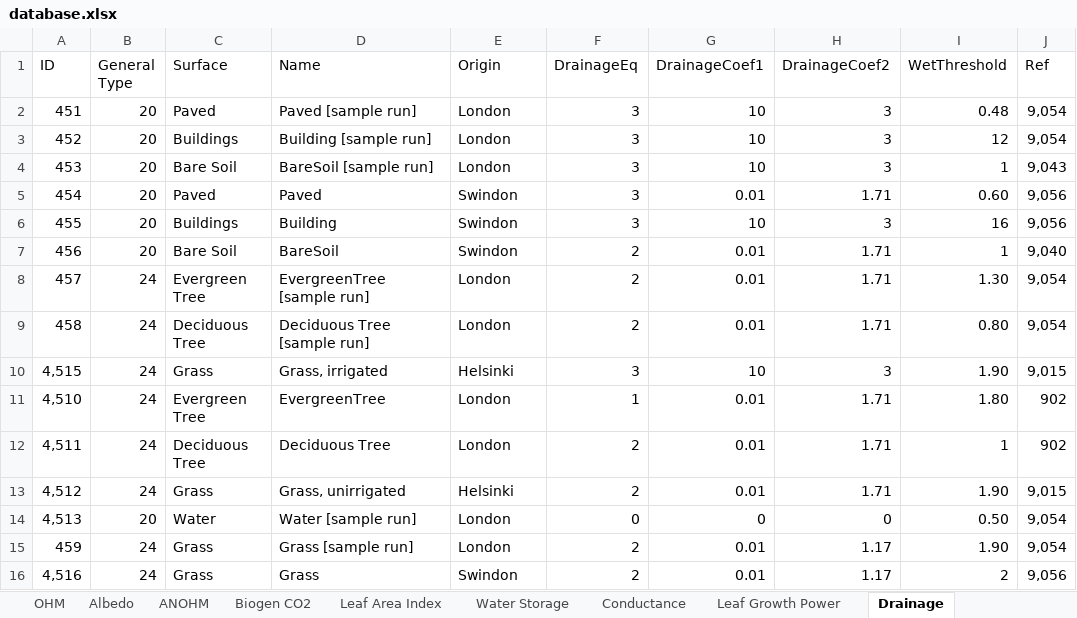
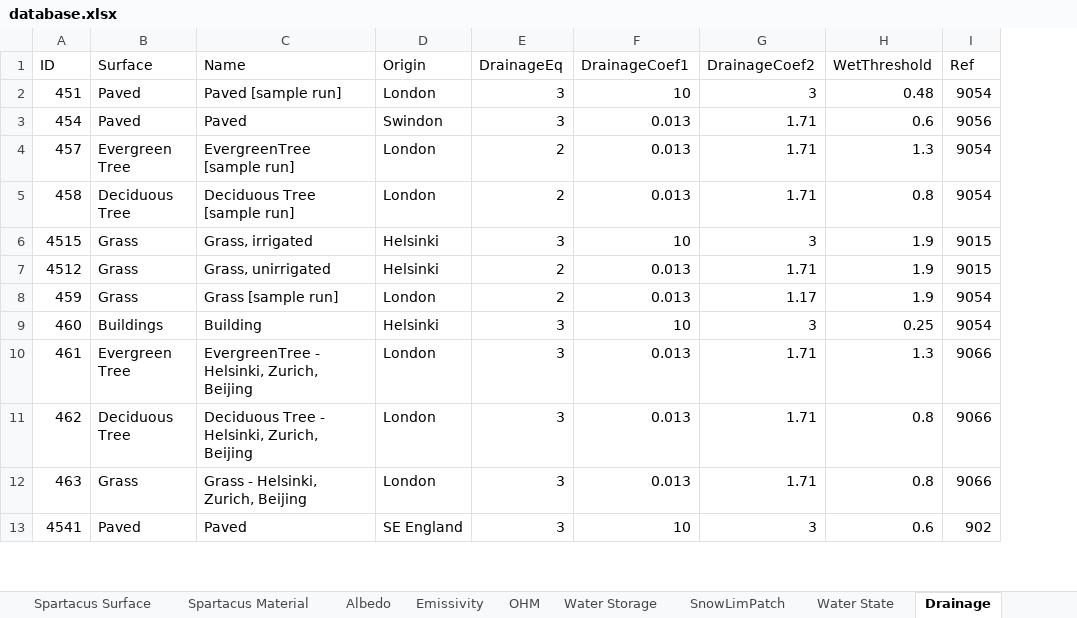
Before and after one commit to gusbacos/suews_database_manager, an Excel workbook: data/database.xlsx, sheet Drainage, drawn as a sheet; only a part is shown; values as stored, in another font and other column widths than the file's, no cell formats; removed rows and columns are numbered as before the commit, all else as after; the diff covers the shown part only; the diff names each change by its address in the sheet, - before the commit and + after, or states it on an @@ line.

```diff
--- a/data/database.xlsx (sheet Drainage)
+++ b/data/database.xlsx (sheet Drainage)
+sheet tab: SnowLimPatch
@@ sheet tab order changed: Spartacus Surface | Spartacus Material | Albedo | Emissivity | OHM | Water Storage | SnowLimPatch | Water State | Drainage @@
-column B (General Type), row 2: 20; row 5: 20; rows 8-10: all 24; row 13: 24; row 15: 24
-I2 (Ref): 9,054
+I2 (Ref): 9054
-row 3: 452 | 20 | Buildings | Building [sample run] | London | 3 | 10 | 3 | 12 | 9,054
-row 4: 453 | 20 | Bare Soil | BareSoil [sample run] | London | 3 | 10 | 3 | 1 | 9,043
-F3 (DrainageCoef1): 0.01
+F3 (DrainageCoef1): 0.013
-H3 (WetThreshold): 0.60
+H3 (WetThreshold): 0.6
-I3 (Ref): 9,056
+I3 (Ref): 9056
-row 6: 455 | 20 | Buildings | Building | Swindon | 3 | 10 | 3 | 16 | 9,056
-row 7: 456 | 20 | Bare Soil | BareSoil | Swindon | 2 | 0.01 | 1.71 | 1 | 9,040
-F4:F5 (DrainageCoef1): 0.01
+F4:F5 (DrainageCoef1): 0.013
-H4 (WetThreshold): 1.30
+H4 (WetThreshold): 1.3
-I4:I5 (Ref): 9,054
+I4:I5 (Ref): 9054
-H5 (WetThreshold): 0.80
+H5 (WetThreshold): 0.8
-A6 (ID): 4,515
+A6 (ID): 4515
-H6 (WetThreshold): 1.90
+H6 (WetThreshold): 1.9
-I6 (Ref): 9,015
+I6 (Ref): 9015
-row 11: 4,510 | 24 | Evergreen Tree | EvergreenTree | London | 1 | 0.01 | 1.71 | 1.80 | 902
-row 12: 4,511 | 24 | Deciduous Tree | Deciduous Tree | London | 2 | 0.01 | 1.71 | 1 | 902
-A7 (ID): 4,512
+A7 (ID): 4512
-F7 (DrainageCoef1): 0.01
+F7 (DrainageCoef1): 0.013
-H7 (WetThreshold): 1.90
+H7 (WetThreshold): 1.9
-I7 (Ref): 9,015
+I7 (Ref): 9015
-row 14: 4,513 | 20 | Water | Water [sample run] | London | 0 | 0 | 0 | 0.50 | 9,054
-F8 (DrainageCoef1): 0.01
+F8 (DrainageCoef1): 0.013
-H8 (WetThreshold): 1.90
+H8 (WetThreshold): 1.9
-I8 (Ref): 9,054
+I8 (Ref): 9054
-row 16: 4,516 | 24 | Grass | Grass | Swindon | 2 | 0.01 | 1.17 | 2 | 9,056
+row 9: 460 | Buildings | Building | Helsinki | 3 | 10 | 3 | 0.25 | 9054
+row 10: 461 | Evergreen Tree | EvergreenTree - Helsinki, Zurich, Beijing | London | 3 | 0.013 | 1.71 | 1.3 | 9066
+row 11: 462 | Deciduous Tree | Deciduous Tree - Helsinki, Zurich, Beijing | London | 3 | 0.013 | 1.71 | 0.8 | 9066
+row 12: 463 | Grass | Grass - Helsinki, Zurich, Beijing | London | 3 | 0.013 | 1.71 | 0.8 | 9066
+row 13: 4541 | Paved | Paved | SE England | 3 | 10 | 3 | 0.6 | 902
```
Also changed, not shown: 6 added rows elsewhere in this sheet, sheet Profiles, sheet Country, sheet AnthropogenicEmission, sheet Spartacus Surface, sheet Veg, sheet Spartacus Material, 22 more sheets, cell formats, 19 other files.
